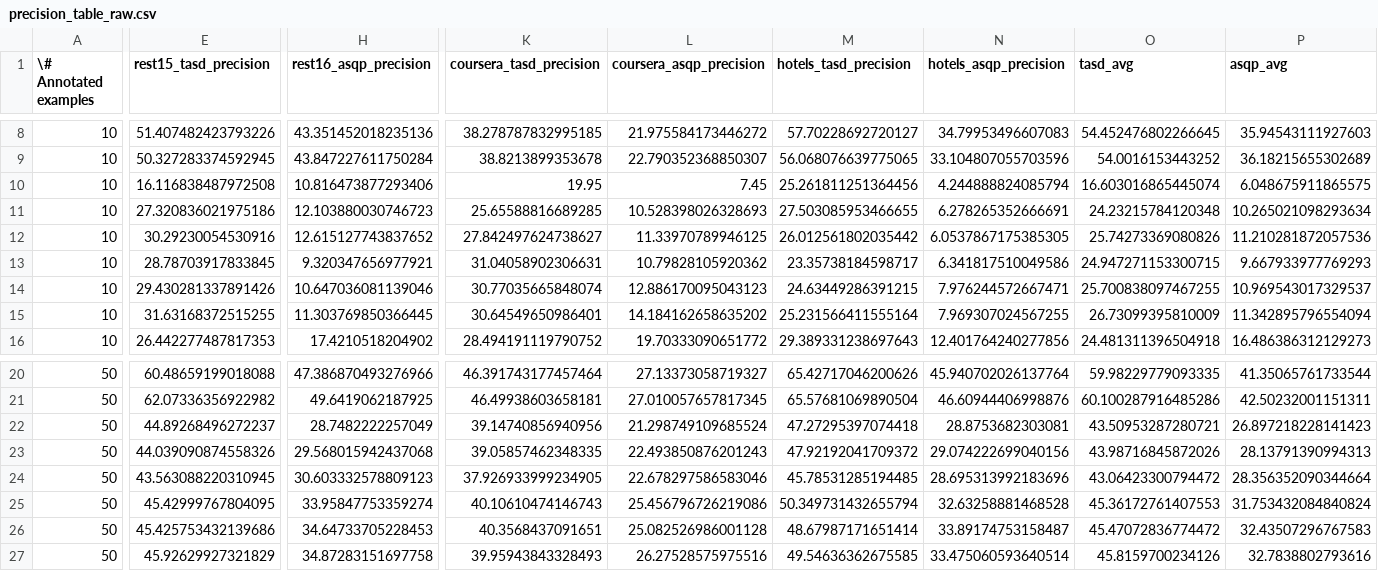
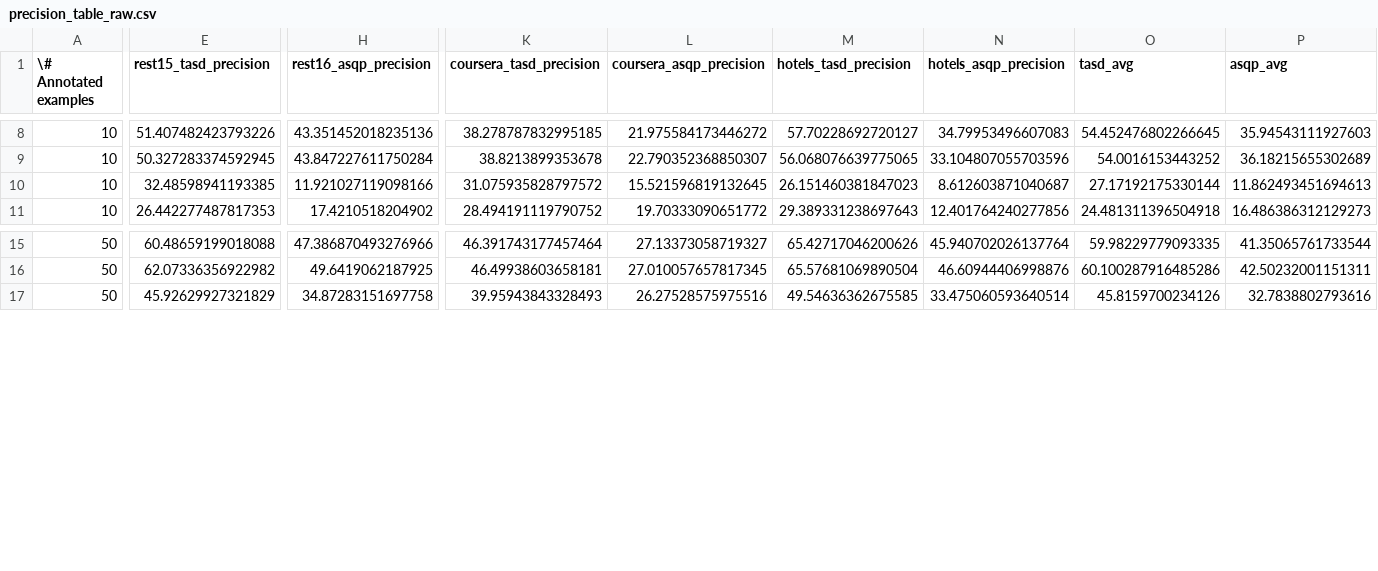
Before and after one commit to NilsHellwig/LA-ABSA, a CSV file: plots/_out_table/precision_table_raw.csv, drawn as a sheet; only a part is shown, gaps mark what is left out; removed rows and columns are numbered as before the commit, all else as after; rows hold the shown columns only; the diff names each change by its address in the sheet, - before the commit and + after, or states it on an @@ line.

```diff
--- a/plots/_out_table/precision_table_raw.csv
+++ b/plots/_out_table/precision_table_raw.csv
-row 10: 10 | 16.116838487972508 | 10.816473877293406 | 19.95 | 7.45 | 25.261811251364456 | 4.244888824085794 | 16.603016865445074 | 6.048675911865575
-row 11: 10 | 27.320836021975186 | 12.103880030746723 | 25.65588816689285 | 10.528398026328693 | 27.503085953466655 | 6.278265352666691 | 24.23215784120348 | 10.265021098293634
-row 12: 10 | 30.29230054530916 | 12.615127743837652 | 27.842497624738627 | 11.33970789946125 | 26.012561802035442 | 6.0537867175385305 | 25.74273369080826 | 11.210281872057536
-row 13: 10 | 28.78703917833845 | 9.320347656977921 | 31.04058902306631 | 10.79828105920362 | 23.35738184598717 | 6.341817510049586 | 24.947271153300715 | 9.667933977769293
-row 14: 10 | 29.430281337891426 | 10.647036081139046 | 30.77035665848074 | 12.886170095043123 | 24.63449286391215 | 7.976244572667471 | 25.700838097467255 | 10.969543017329537
-E10 (rest15_tasd_precision): 31.63168372515255
+E10 (rest15_tasd_precision): 32.48598941193385
-H10 (rest16_asqp_precision): 11.303769850366445
+H10 (rest16_asqp_precision): 11.921027119098166
-K10 (coursera_tasd_precision): 30.64549650986401
+K10 (coursera_tasd_precision): 31.075935828797572
-L10 (coursera_asqp_precision): 14.184162658635202
+L10 (coursera_asqp_precision): 15.521596819132645
-M10 (hotels_tasd_precision): 25.231566411555164
+M10 (hotels_tasd_precision): 26.151460381847023
-N10 (hotels_asqp_precision): 7.969307024567255
+N10 (hotels_asqp_precision): 8.612603871040687
-O10 (tasd_avg): 26.73099395810009
+O10 (tasd_avg): 27.17192175330144
-P10 (asqp_avg): 11.342895796554094
+P10 (asqp_avg): 11.862493451694613
-row 22: 50 | 44.89268496272237 | 28.7482222257049 | 39.14740856940956 | 21.298749109685524 | 47.27295397074418 | 28.8753682303081 | 43.50953287280721 | 26.897218228141423
-row 23: 50 | 44.039090874558326 | 29.568015942437068 | 39.05857462348335 | 22.493850876201243 | 47.92192041709372 | 29.074222699040156 | 43.98716845872026 | 28.13791390994313
-row 24: 50 | 43.563088220310945 | 30.603332578809123 | 37.926933999234905 | 22.678297586583046 | 45.78531285194485 | 28.695313992183696 | 43.06423300794472 | 28.356352090344664
-row 25: 50 | 45.42999767804095 | 33.95847753359274 | 40.10610474146743 | 25.456796726219086 | 50.349731432655794 | 32.63258881468528 | 45.36172761407553 | 31.753432084840824
-row 26: 50 | 45.425753432139686 | 34.64733705228453 | 40.3568437091651 | 25.082526986001128 | 48.67987171651414 | 33.89174753158487 | 45.47072836774472 | 32.43507296767583
```
Also changed, not shown: plots/_out_table/f1_table_raw.csv, plots/_out_table/recall_table_raw.csv, 24 other files.
